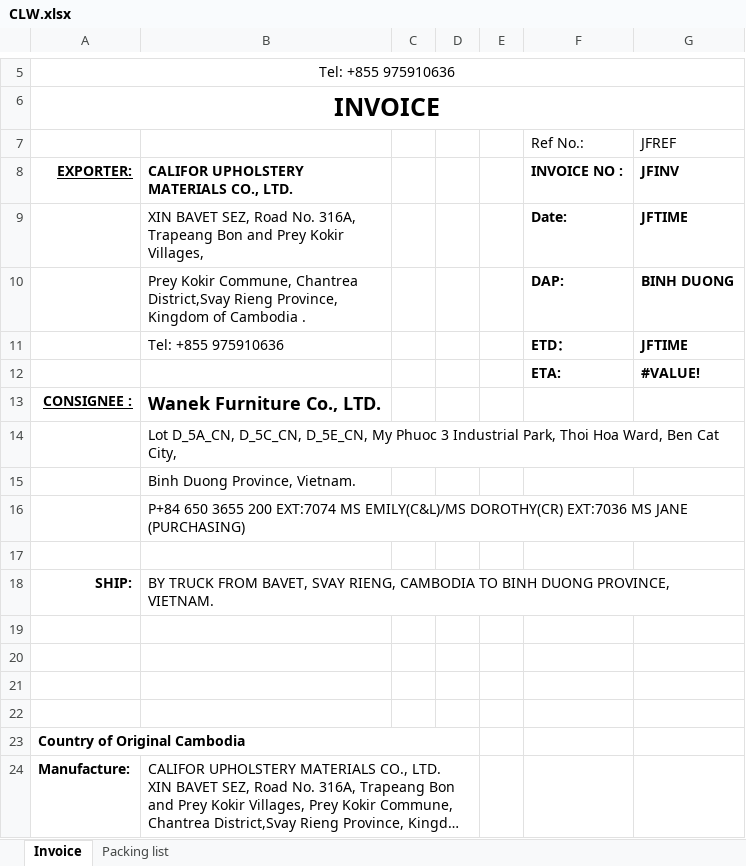
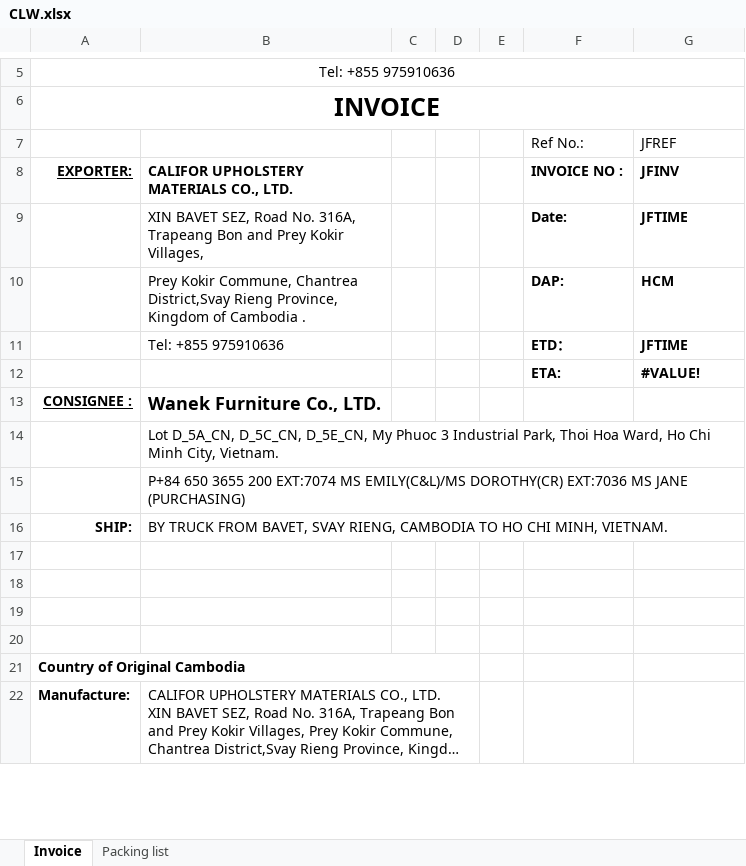
Before and after one commit to GiyoXD/inv_pkl_contract_creation, an Excel workbook: invoice_gen/TEMPLATE/CLW.xlsx, sheet Invoice, drawn as a sheet; only a part is shown, gaps mark what is left out; long unchanged cells end in …; values as stored, in another font and other column widths than the file's, no borders; charts and pictures and conditional formats not drawn; removed rows and columns are numbered as before the commit, all else as after; the diff names each change by its address in the sheet, - before the commit and + after, or states it on an @@ line.

```diff
--- a/invoice_gen/TEMPLATE/CLW.xlsx (sheet Invoice)
+++ b/invoice_gen/TEMPLATE/CLW.xlsx (sheet Invoice)
-G10: BINH DUONG
+G10: HCM
-B14: …Hoa Ward, Ben Cat City,
+B14: …Hoa Ward, Ho Chi Minh City, Vietnam.
-row 15:  | Binh Duong Province, Vietnam.
-row 17: (empty)
-B16: …CAMBODIA TO BINH DUONG PROVINCE, VIETNAM.
+B16: …CAMBODIA TO HO CHI MINH, VIETNAM.
```
Also changed, not shown: sheet Packing list, charts or pictures, JF25034.xlsx, invoice_gen/TEMPLATE/KB.xlsx, 57 other files.
